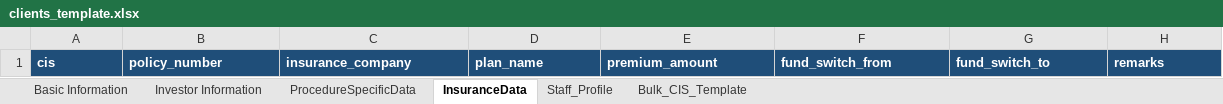
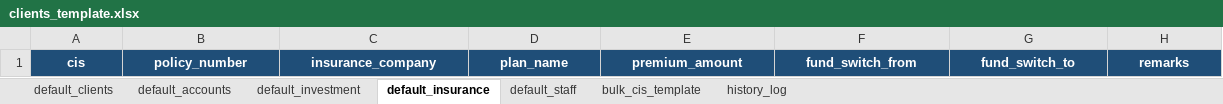
Before and after one commit to cchinkian/form-filler, an Excel workbook: data/clients_template.xlsx, sheet default_insurance, drawn as a sheet; values as stored, in another font and other column widths than the file's, no borders; the diff names each change by its address in the sheet, - before the commit and + after, or states it on an @@ line.

```diff
--- a/data/clients_template.xlsx (sheet default_insurance)
+++ b/data/clients_template.xlsx (sheet default_insurance)
-sheet tab: Basic Information
+sheet tab: default_clients
-sheet tab: Investor Information
+sheet tab: default_accounts
-sheet tab: ProcedureSpecificData
+sheet tab: default_investment
-sheet tab: InsuranceData
+sheet tab: default_insurance
-sheet tab: Staff_Profile
+sheet tab: default_staff
-sheet tab: Bulk_CIS_Template
+sheet tab: bulk_cis_template
+sheet tab: history_log
-A1:H1 alignment: left
+A1:H1 alignment: center
```
Also changed, not shown: sheet default_clients, sheet default_accounts, sheet default_investment, sheet default_staff, sheet bulk_cis_template, 11 other files.
